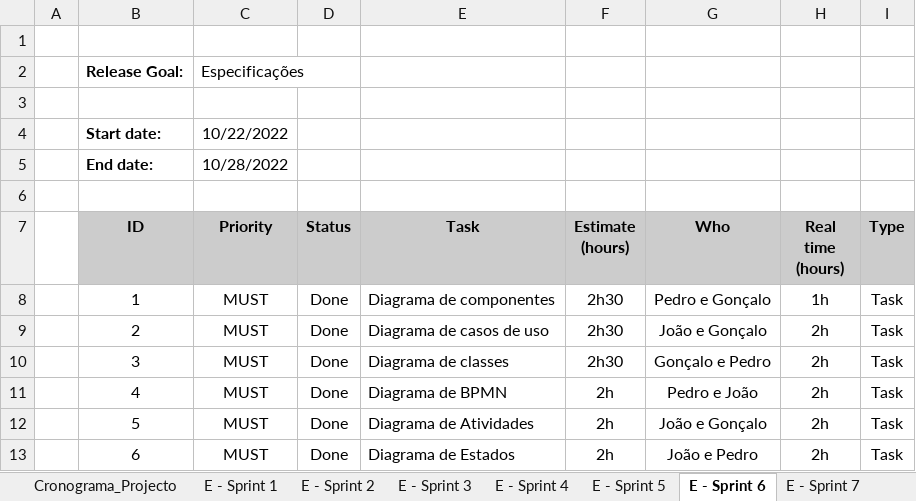
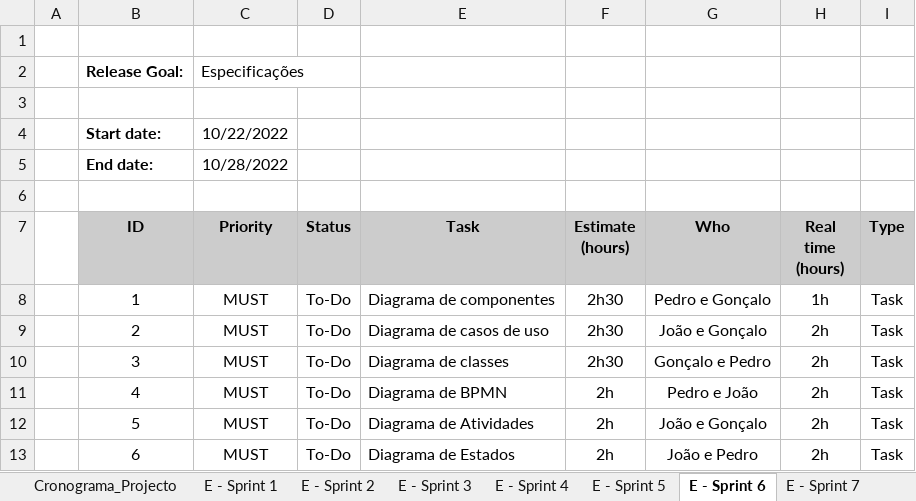
Before and after one commit to Presentation12/Ipca_Gym, an Excel workbook: Cronograma.xlsx, sheet E - Sprint 6, drawn as a sheet; values as stored, in another font and other column widths than the file's, no borders; the diff names each change by its address in the sheet, - before the commit and + after, or states it on an @@ line.

```diff
--- a/Cronograma.xlsx (sheet E - Sprint 6)
+++ b/Cronograma.xlsx (sheet E - Sprint 6)
-D8:D13 (Status): Done
+D8:D13 (Status): To-Do
```
Also changed, not shown: sheet I - Sprint 9, sheet I - Sprint 3, sheet I - Sprint 6, sheet I - Sprint 10, sheet I - Sprint 1, sheet I - Sprint 8, 6 more sheets, 5 other files.
